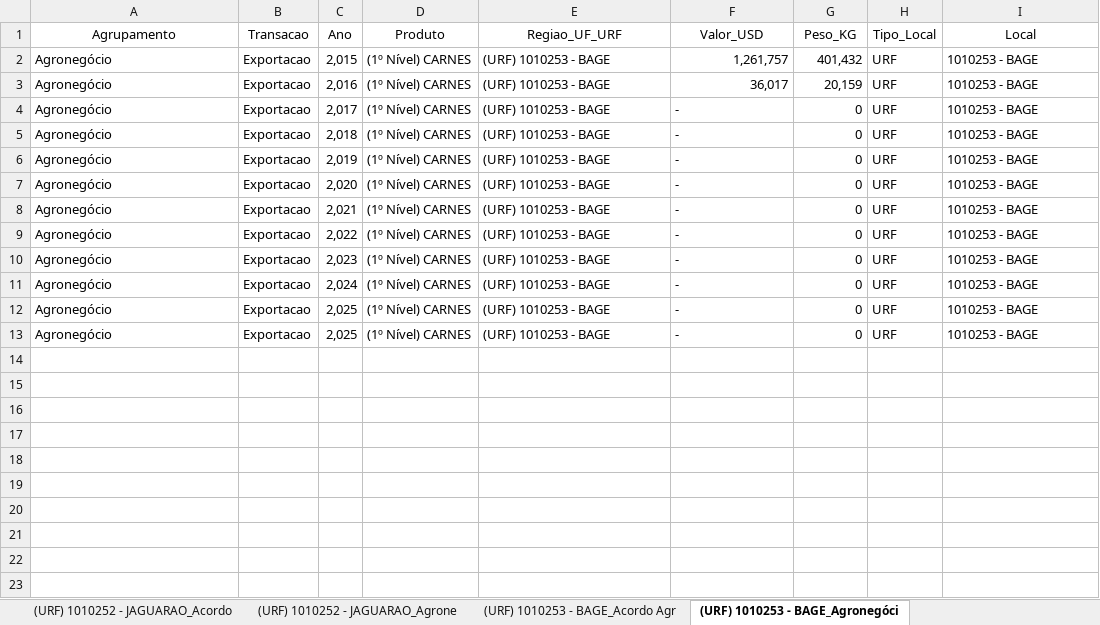
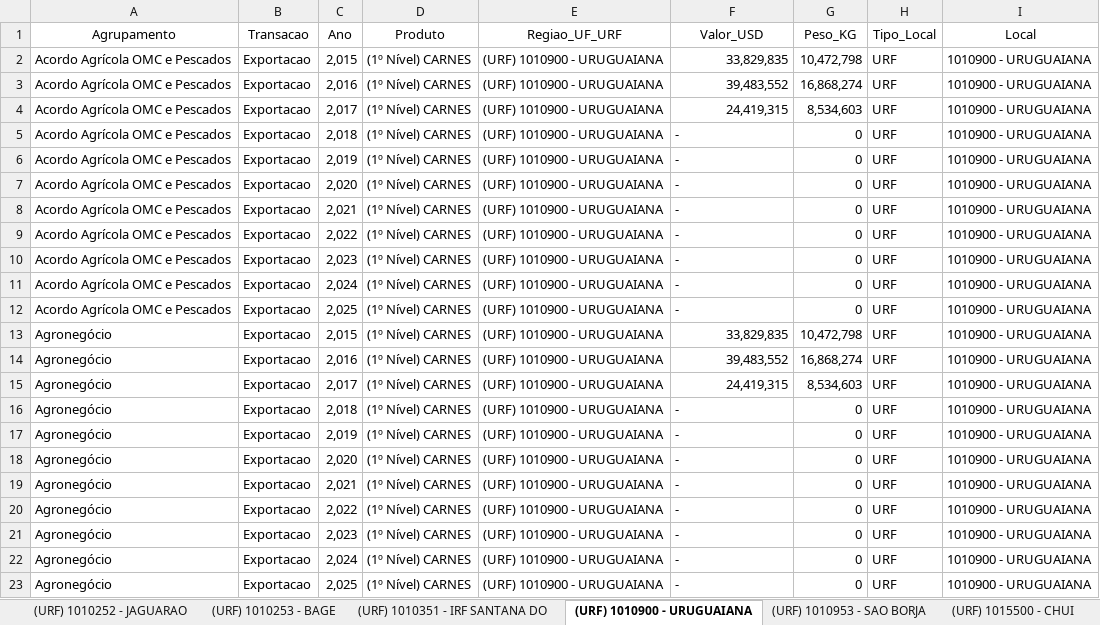
Before and after one commit to MatheusD1as/ProjetoLogistica, an Excel workbook: data_RS.xlsx, sheet (URF) 1010900 - URUGUAIANA, drawn as a sheet; values as stored, in another font and other column widths than the file's, no borders; removed rows and columns are numbered as before the commit, all else as after; the diff names each change by its address in the sheet, - before the commit and + after, or states it on an @@ line.

```diff
--- a/data_RS.xlsx (sheet (URF) 1010900 - URUGUAIANA)
+++ b/data_RS.xlsx (sheet (URF) 1010900 - URUGUAIANA)
-sheet tab: (URF) 1010252 - JAGUARAO_Acordo
+sheet tab: (URF) 1010252 - JAGUARAO
-sheet tab: (URF) 1010252 - JAGUARAO_Agrone
+sheet tab: (URF) 1010253 - BAGE
-sheet tab: (URF) 1010253 - BAGE_Agronegóci
+sheet tab: (URF) 1010900 - URUGUAIANA
-sheet tab: (URF) 1010253 - BAGE_Acordo Agr
+sheet tab: (URF) 1010953 - SAO BORJA
+row 2: Acordo Agrícola OMC e Pescados | Exportacao | 2,015 | (1º Nível) CARNES | (URF) 1010900 - URUGUAIANA | 33,829,835 | 10,472,798 | URF | 1010900 - URUGUAIANA
+row 3: Acordo Agrícola OMC e Pescados | Exportacao | 2,016 | (1º Nível) CARNES | (URF) 1010900 - URUGUAIANA | 39,483,552 | 16,868,274 | URF | 1010900 - URUGUAIANA
+row 4: Acordo Agrícola OMC e Pescados | Exportacao | 2,017 | (1º Nível) CARNES | (URF) 1010900 - URUGUAIANA | 24,419,315 | 8,534,603 | URF | 1010900 - URUGUAIANA
+row 5: Acordo Agrícola OMC e Pescados | Exportacao | 2,018 | (1º Nível) CARNES | (URF) 1010900 - URUGUAIANA | - | 0 | URF | 1010900 - URUGUAIANA
+row 6: Acordo Agrícola OMC e Pescados | Exportacao | 2,019 | (1º Nível) CARNES | (URF) 1010900 - URUGUAIANA | - | 0 | URF | 1010900 - URUGUAIANA
+row 7: Acordo Agrícola OMC e Pescados | Exportacao | 2,020 | (1º Nível) CARNES | (URF) 1010900 - URUGUAIANA | - | 0 | URF | 1010900 - URUGUAIANA
+row 8: Acordo Agrícola OMC e Pescados | Exportacao | 2,021 | (1º Nível) CARNES | (URF) 1010900 - URUGUAIANA | - | 0 | URF | 1010900 - URUGUAIANA
+row 9: Acordo Agrícola OMC e Pescados | Exportacao | 2,022 | (1º Nível) CARNES | (URF) 1010900 - URUGUAIANA | - | 0 | URF | 1010900 - URUGUAIANA
+row 10: Acordo Agrícola OMC e Pescados | Exportacao | 2,023 | (1º Nível) CARNES | (URF) 1010900 - URUGUAIANA | - | 0 | URF | 1010900 - URUGUAIANA
+row 11: Acordo Agrícola OMC e Pescados | Exportacao | 2,024 | (1º Nível) CARNES | (URF) 1010900 - URUGUAIANA | - | 0 | URF | 1010900 - URUGUAIANA
+row 12: Acordo Agrícola OMC e Pescados | Exportacao | 2,025 | (1º Nível) CARNES | (URF) 1010900 - URUGUAIANA | - | 0 | URF | 1010900 - URUGUAIANA
-E13:E23 (Regiao_UF_URF): (URF) 1010253 - BAGE
+E13:E23 (Regiao_UF_URF): (URF) 1010900 - URUGUAIANA
-F13 (Valor_USD): 1,261,757
+F13 (Valor_USD): 33,829,835
-G13 (Peso_KG): 401,432
+G13 (Peso_KG): 10,472,798
-I13:I23 (Local): 1010253 - BAGE
+I13:I23 (Local): 1010900 - URUGUAIANA
-F14 (Valor_USD): 36,017
+F14 (Valor_USD): 39,483,552
-G14 (Peso_KG): 20,159
+G14 (Peso_KG): 16,868,274
-F15 (Valor_USD): -
+F15 (Valor_USD): 24,419,315
-F15 alignment: left
+F15 alignment: right
-G15 (Peso_KG): 0
+G15 (Peso_KG): 8,534,603
-row 13: Agronegócio | Exportacao | 2,025 | (1º Nível) CARNES | (URF) 1010253 - BAGE | - | 0 | URF | 1010253 - BAGE
```
Also changed, not shown: sheet (URF) 1010253 - BAGE, sheet (URF) 1017701 - IRF - CHUÍ, sheet (URF) 1015500 - CHUI, sheet (URF) 1010252 - JAGUARAO, sheet (URF) 1017801 - IRF - AEROPORTO, sheet (URF) 1017600 - AEROPORTO SALGA, 7 more sheets, other sheet tabs, 2 other files.
